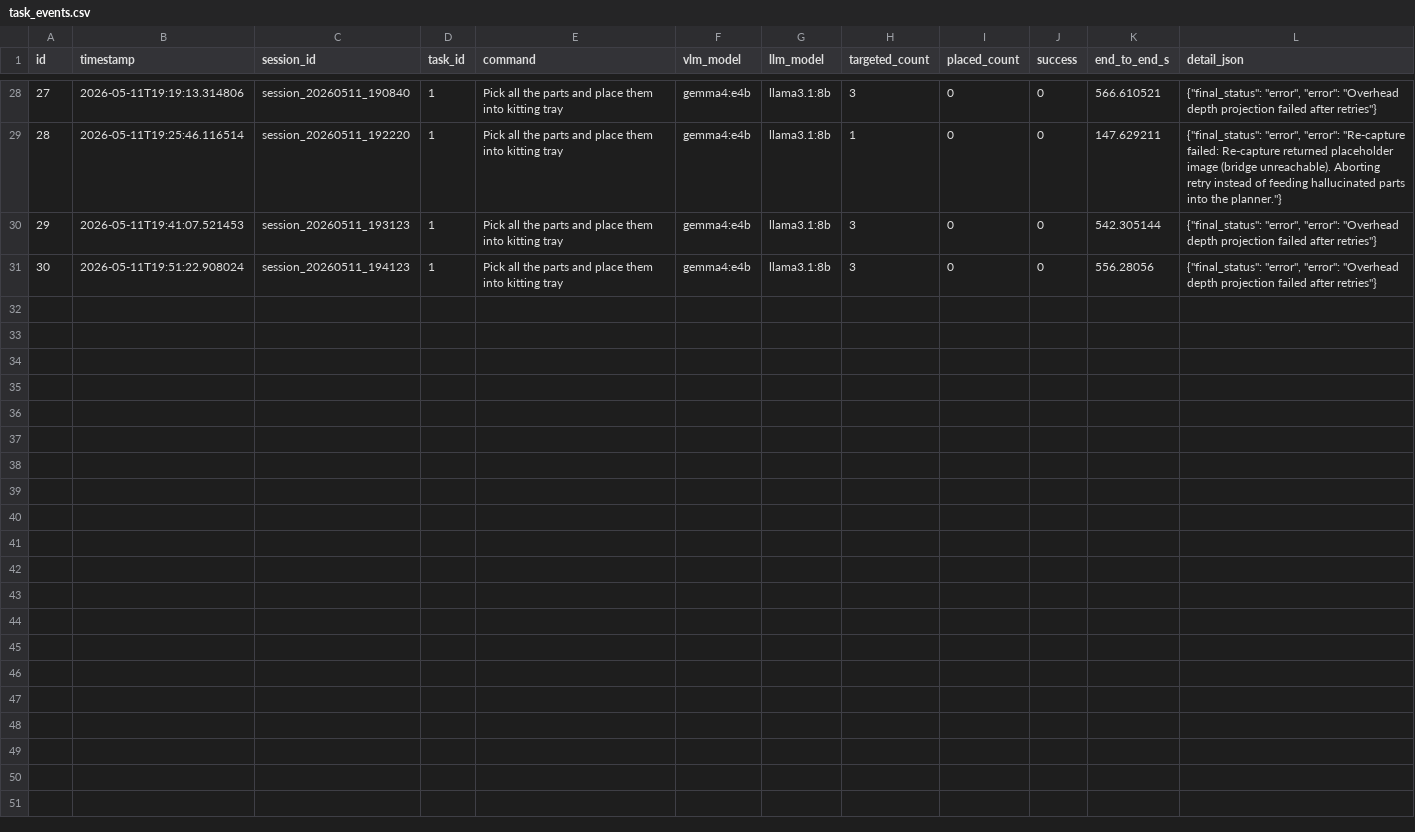
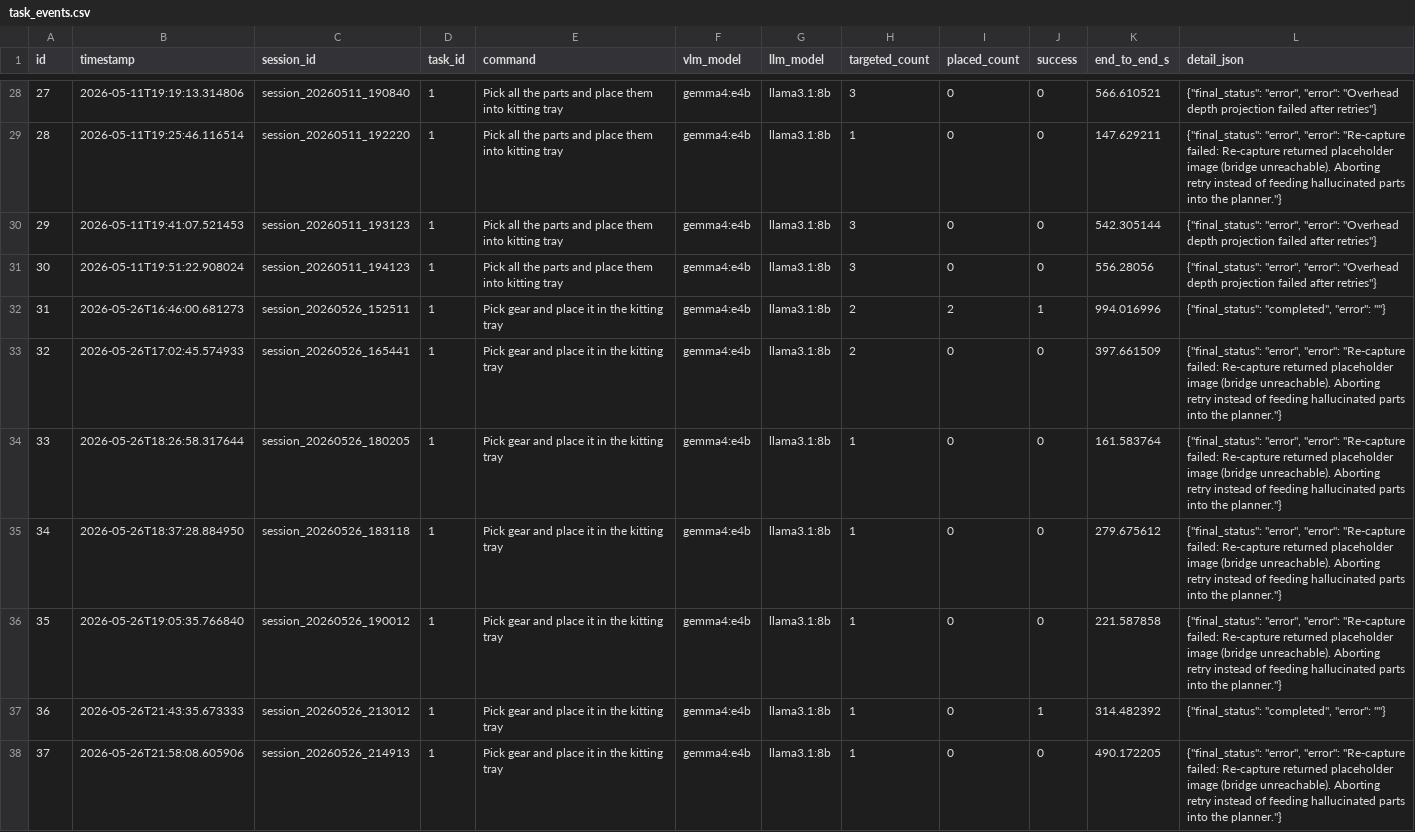
Before and after one commit to parthkadiya772/Generative-AI-Based-Robotic-Kitting-System, a CSV file: generative_kitting/logs/evaluation/task_events.csv, drawn as a sheet; only a part is shown, gaps mark what is left out; the diff covers the shown part only.

Commit message:
VLM_perception+task

```diff
--- a/generative_kitting/logs/evaluation/task_events.csv
+++ b/generative_kitting/logs/evaluation/task_events.csv
@@ -31 +31,8 @@ id,timestamp,session_id,task_id,command,vlm_model,llm_model,targeted_count,place
 30,2026-05-11T19:51:22.908024,session_20260511_194123,1,Pick all the parts and place them into kitting tray,gemma4:e4b,llama3.1:8b,3,0,0,556.28056,"{""final_status"": ""error"", ""error"": ""Overhead depth projection failed after retries""}"
+31,2026-05-26T16:46:00.681273,session_20260526_152511,1,Pick gear and place it in the kitting tray,gemma4:e4b,llama3.1:8b,2,2,1,994.016996,"{""final_status"": ""completed"", ""error"": """"}"
+32,2026-05-26T17:02:45.574933,session_20260526_165441,1,Pick gear and place it in the kitting tray,gemma4:e4b,llama3.1:8b,2,0,0,397.661509,"{""final_status"": ""error"", ""error"": ""Re-capture failed: Re-capture returned placeholder image (bridge unreachable). Aborting retry instead of feeding hallucinated parts into the planner.""}"
+33,2026-05-26T18:26:58.317644,session_20260526_180205,1,Pick gear and place it in the kitting tray,gemma4:e4b,llama3.1:8b,1,0,0,161.583764,"{""final_status"": ""error"", ""error"": ""Re-capture failed: Re-capture returned placeholder image (bridge unreachable). Aborting retry instead of feeding hallucinated parts into the planner.""}"
+34,2026-05-26T18:37:28.884950,session_20260526_183118,1,Pick gear and place it in the kitting tray,gemma4:e4b,llama3.1:8b,1,0,0,279.675612,"{""final_status"": ""error"", ""error"": ""Re-capture failed: Re-capture returned placeholder image (bridge unreachable). Aborting retry instead of feeding hallucinated parts into the planner.""}"
+35,2026-05-26T19:05:35.766840,session_20260526_190012,1,Pick gear and place it in the kitting tray,gemma4:e4b,llama3.1:8b,1,0,0,221.587858,"{""final_status"": ""error"", ""error"": ""Re-capture failed: Re-capture returned placeholder image (bridge unreachable). Aborting retry instead of feeding hallucinated parts into the planner.""}"
+36,2026-05-26T21:43:35.673333,session_20260526_213012,1,Pick gear and place it in the kitting tray,gemma4:e4b,llama3.1:8b,1,0,1,314.482392,"{""final_status"": ""completed"", ""error"": """"}"
+37,2026-05-26T21:58:08.605906,session_20260526_214913,1,Pick gear and place it in the kitting tray,gemma4:e4b,llama3.1:8b,1,0,0,490.172205,"{""final_status"": ""error"", ""error"": ""Re-capture failed: Re-capture returned placeholder image (bridge unreachable). Aborting retry instead of feeding hallucinated parts into the planner.""}"
```
Also changed, not shown: 7 added rows elsewhere in this file, generative_kitting/logs/evaluation/pick_events.csv, generative_kitting/logs/evaluation/place_events.csv, 27 other files.
